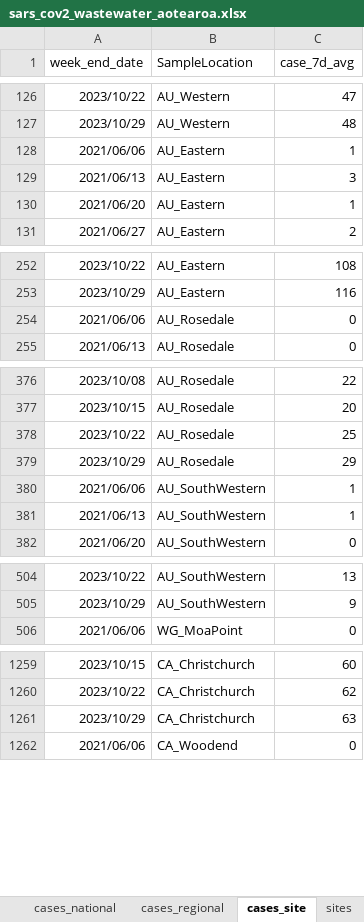
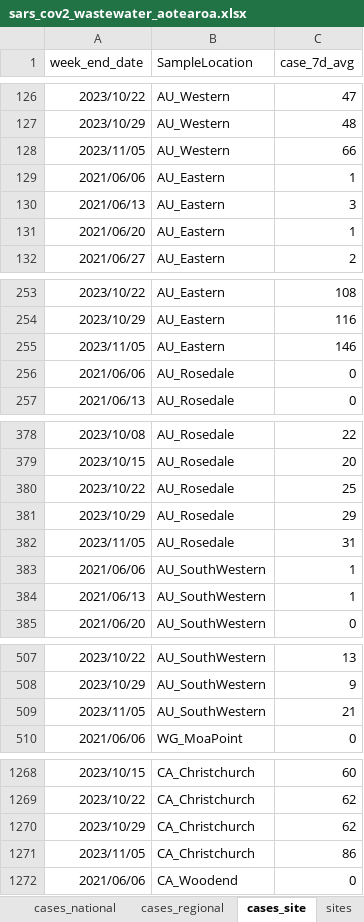
Before and after one commit to ESR-NZ/covid_in_wastewater, an Excel workbook: data/sars_cov2_wastewater_aotearoa.xlsx, sheet cases_site, drawn as a sheet; only a part is shown, gaps mark what is left out; values as stored, in another font and other column widths than the file's, no borders; table styles not drawn; addresses are those after the commit; the diff covers the shown part only; the diff names each change by its address in the sheet, - before the commit and + after, or states it on an @@ line.

```diff
--- a/data/sars_cov2_wastewater_aotearoa.xlsx (sheet cases_site)
+++ b/data/sars_cov2_wastewater_aotearoa.xlsx (sheet cases_site)
+row 128: 2023/11/05 | AU_Western | 66
+row 255: 2023/11/05 | AU_Eastern | 146
+row 382: 2023/11/05 | AU_Rosedale | 31
+row 509: 2023/11/05 | AU_SouthWestern | 21
-C1270 (case_7d_avg): 63
+C1270 (case_7d_avg): 62
+row 1271: 2023/11/05 | CA_Christchurch | 86
```
Also changed, not shown: 111 added rows elsewhere in this sheet, sheet ww_data_all, sheet ww_site, sheet ww_regional, sheet cases_regional, sheet ww_national, sheet cases_national, 7 other files.
